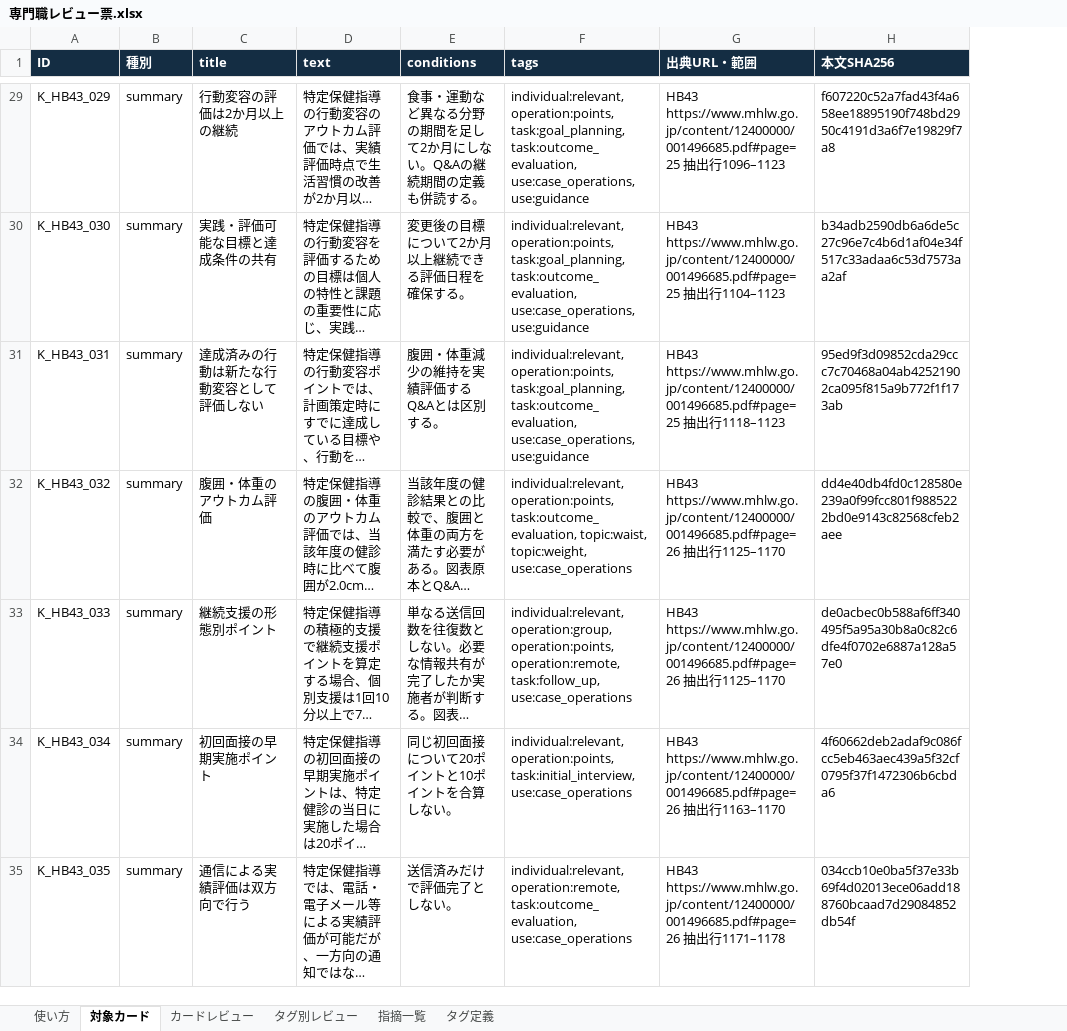
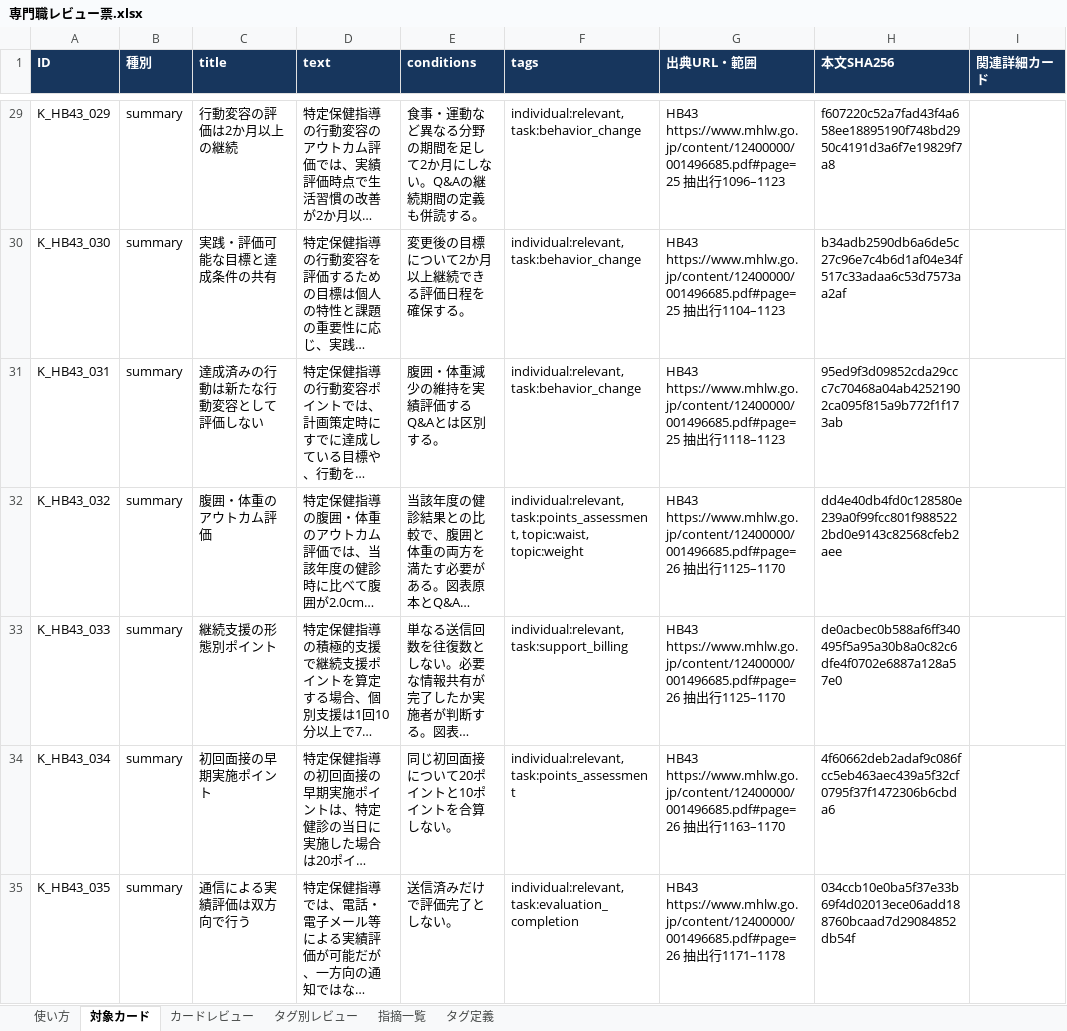
Before and after one commit to whitepig3d/health_agent, an Excel workbook: deliverables/professional_review/専門職レビュー票.xlsx, sheet 対象カード, drawn as a sheet; only a part is shown, gaps mark what is left out; long unchanged cells end in …; values as stored, in another font and other column widths than the file's, no borders; the diff covers the shown part only; the diff names each change by its address in the sheet, - before the commit and + after, or states it on an @@ line.

Commit message:
Regenerate HB43 review workbook with current task taxonomy

```diff
--- a/deliverables/professional_review/専門職レビュー票.xlsx (sheet 対象カード)
+++ b/deliverables/professional_review/専門職レビュー票.xlsx (sheet 対象カード)
+column I (関連詳細カード), empty
-A1:H1 fill: #142D43
+A1:H1 fill: #17365D
-F29:F31 (tags): individual:relevant, operation:points, task:goal_planning, task:outcome_evaluation, use:case_operations, use:guidance
+F29:F31 (tags): individual:relevant, task:behavior_change
-F32 (tags): individual:relevant, operation:points, task:outcome_evaluation, topic:waist, topic:weight, use:case_operations
+F32 (tags): individual:relevant, task:points_assessment, topic:waist, topic:weight
-F33 (tags): individual:relevant, operation:group, operation:points, operation:remote, task:follow_up, use:case_operations
+F33 (tags): individual:relevant, task:support_billing
-F34 (tags): individual:relevant, operation:points, task:initial_interview, use:case_operations
+F34 (tags): individual:relevant, task:points_assessment
-F35 (tags): individual:relevant, operation:remote, task:outcome_evaluation, use:case_operations
+F35 (tags): individual:relevant, task:evaluation_completion
```
Also changed, not shown: 26 added rows, 17 removed rows and 47 edited cells elsewhere in this sheet, sheet タグ定義, sheet カードレビュー, sheet タグ別レビュー, sheet 使い方, sheet 指摘一覧, 1 other file.
